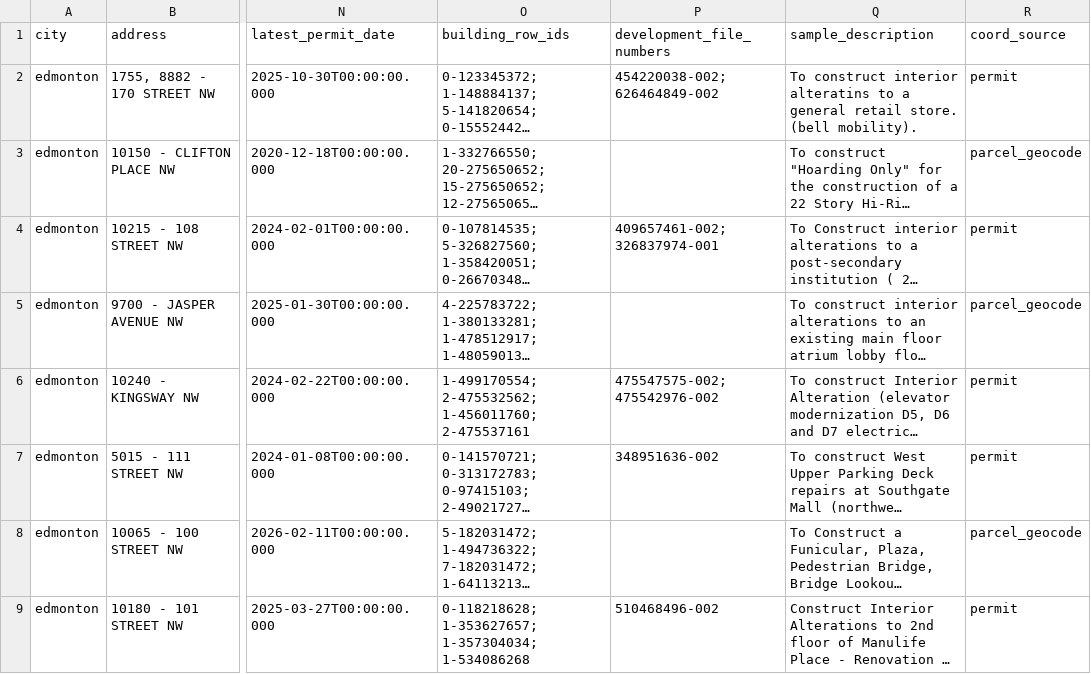
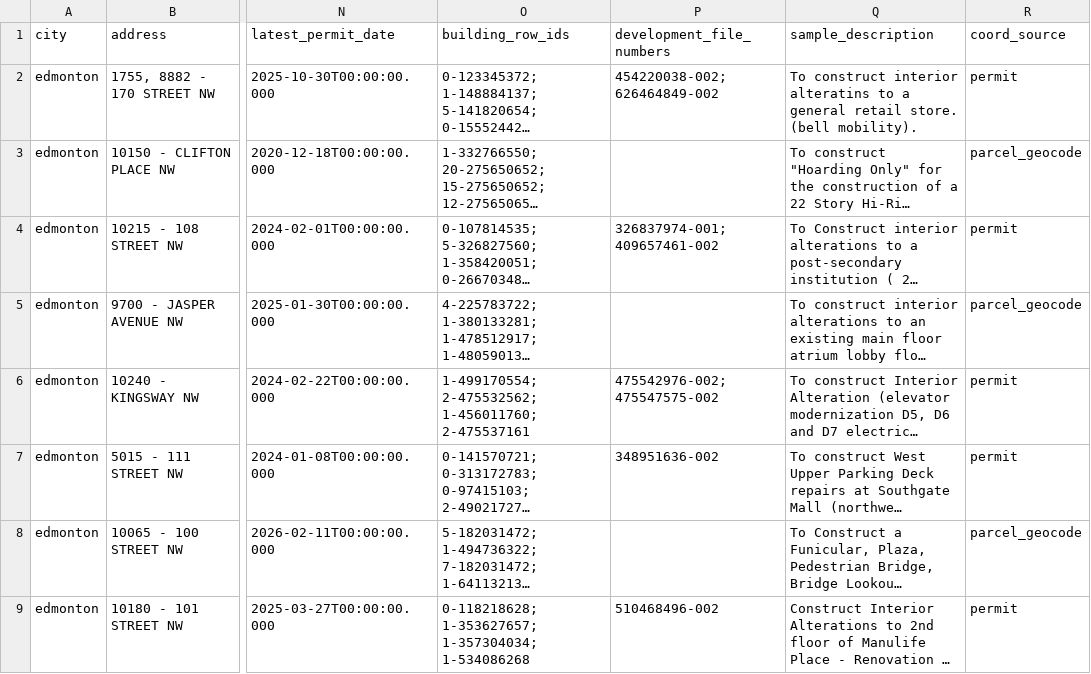
Before and after one commit to JCrossman/SCIA-Accessible-Housing-Finder, a CSV file: data/edmonton/accessibility_commercial_merged.csv, drawn as a sheet; only a part is shown, gaps mark what is left out; long unchanged cells end in …; the diff covers the shown part only; the diff names each change by its address in the sheet, - before the commit and + after, or states it on an @@ line.

```diff
--- a/data/edmonton/accessibility_commercial_merged.csv
+++ b/data/edmonton/accessibility_commercial_merged.csv
-P4 (development_file_numbers): 409657461-002; 326837974-001
+P4 (development_file_numbers): 326837974-001; 409657461-002
-P6 (development_file_numbers): 475547575-002; 475542976-002
+P6 (development_file_numbers): 475542976-002; 475547575-002
```
Also changed, not shown: 15 edited cells elsewhere in this file, data/edmonton/accessibility_residential_merged.csv, data/edmonton/development_permits_accessibility.csv, 4 other files.
